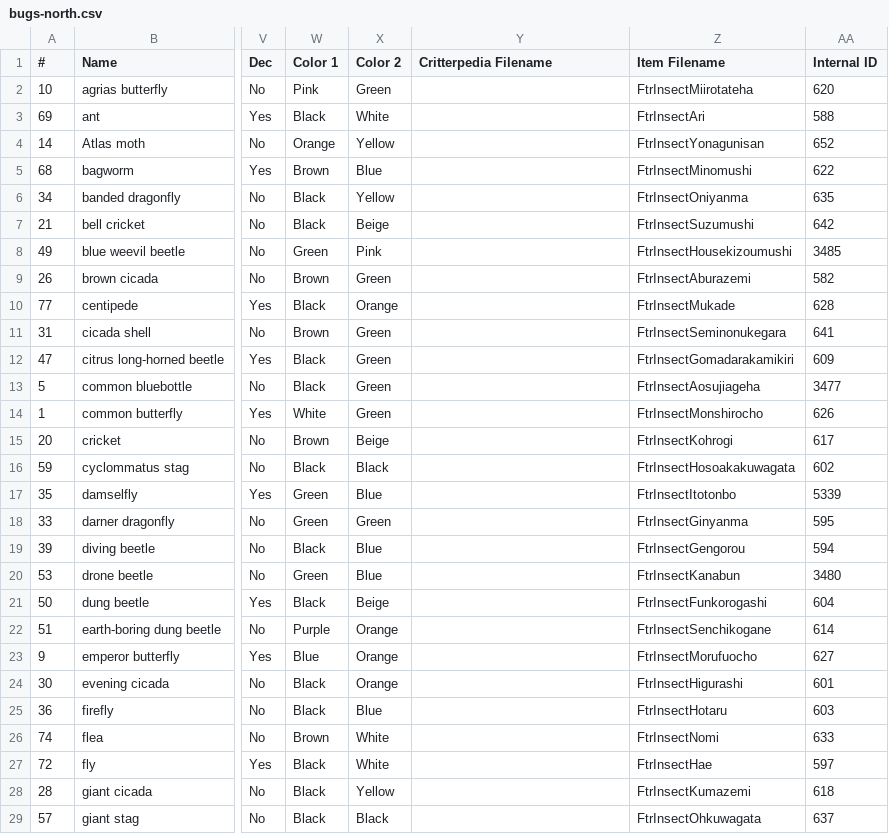
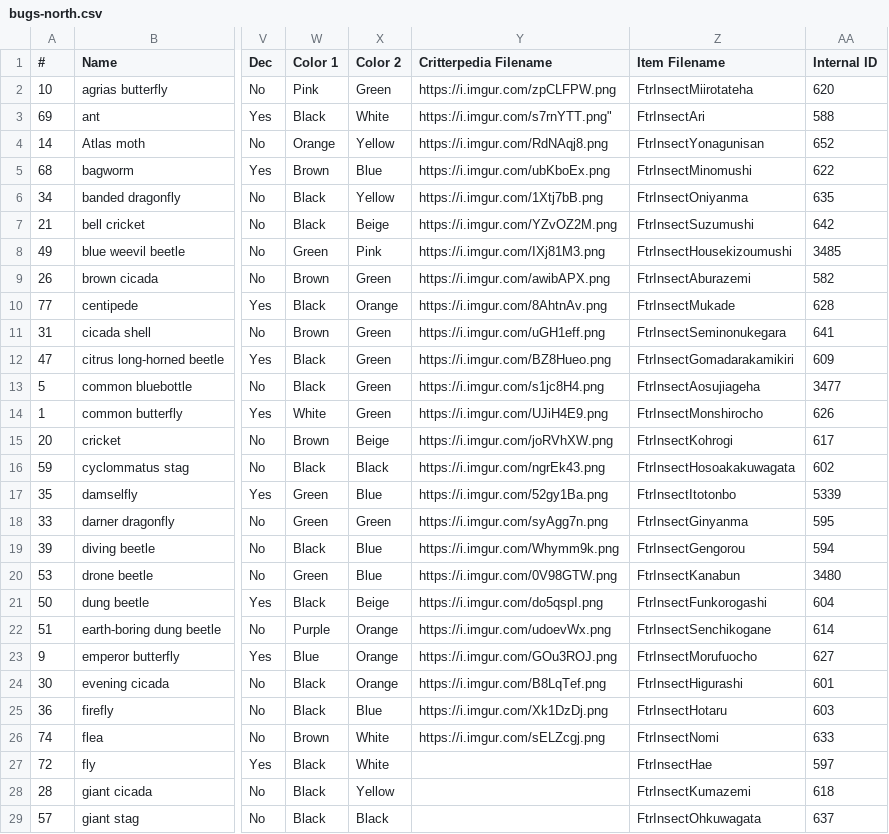
Before and after one commit to Dimillian/ACHNBrowserUI, a CSV file: Scripts/csv/bugs-north.csv, drawn as a sheet; only a part is shown, gaps mark what is left out; the diff names each change by its address in the sheet, - before the commit and + after, or states it on an @@ line.

Commit message:
some bug images

```diff
--- a/Scripts/csv/bugs-north.csv
+++ b/Scripts/csv/bugs-north.csv
-Y2 (Critterpedia Filename): (empty)
+Y2 (Critterpedia Filename): https://i.imgur.com/zpCLFPW.png
-Y3 (Critterpedia Filename): (empty)
+Y3 (Critterpedia Filename): https://i.imgur.com/s7rnYTT.png"
-Y4 (Critterpedia Filename): (empty)
+Y4 (Critterpedia Filename): https://i.imgur.com/RdNAqj8.png
-Y5 (Critterpedia Filename): (empty)
+Y5 (Critterpedia Filename): https://i.imgur.com/ubKboEx.png
-Y6 (Critterpedia Filename): (empty)
+Y6 (Critterpedia Filename): https://i.imgur.com/1Xtj7bB.png
-Y7 (Critterpedia Filename): (empty)
+Y7 (Critterpedia Filename): https://i.imgur.com/YZvOZ2M.png
-Y8 (Critterpedia Filename): (empty)
+Y8 (Critterpedia Filename): https://i.imgur.com/IXj81M3.png
-Y9 (Critterpedia Filename): (empty)
+Y9 (Critterpedia Filename): https://i.imgur.com/awibAPX.png
-Y10 (Critterpedia Filename): (empty)
+Y10 (Critterpedia Filename): https://i.imgur.com/8AhtnAv.png
-Y11 (Critterpedia Filename): (empty)
+Y11 (Critterpedia Filename): https://i.imgur.com/uGH1eff.png
-Y12 (Critterpedia Filename): (empty)
+Y12 (Critterpedia Filename): https://i.imgur.com/BZ8Hueo.png
-Y13 (Critterpedia Filename): (empty)
+Y13 (Critterpedia Filename): https://i.imgur.com/s1jc8H4.png
-Y14 (Critterpedia Filename): (empty)
+Y14 (Critterpedia Filename): https://i.imgur.com/UJiH4E9.png
-Y15 (Critterpedia Filename): (empty)
+Y15 (Critterpedia Filename): https://i.imgur.com/joRVhXW.png
-Y16 (Critterpedia Filename): (empty)
+Y16 (Critterpedia Filename): https://i.imgur.com/ngrEk43.png
-Y17 (Critterpedia Filename): (empty)
+Y17 (Critterpedia Filename): https://i.imgur.com/52gy1Ba.png
-Y18 (Critterpedia Filename): (empty)
+Y18 (Critterpedia Filename): https://i.imgur.com/syAgg7n.png
-Y19 (Critterpedia Filename): (empty)
+Y19 (Critterpedia Filename): https://i.imgur.com/Whymm9k.png
-Y20 (Critterpedia Filename): (empty)
+Y20 (Critterpedia Filename): https://i.imgur.com/0V98GTW.png
-Y21 (Critterpedia Filename): (empty)
+Y21 (Critterpedia Filename): https://i.imgur.com/do5qspI.png
-Y22 (Critterpedia Filename): (empty)
+Y22 (Critterpedia Filename): https://i.imgur.com/udoevWx.png
-Y23 (Critterpedia Filename): (empty)
+Y23 (Critterpedia Filename): https://i.imgur.com/GOu3ROJ.png
-Y24 (Critterpedia Filename): (empty)
+Y24 (Critterpedia Filename): https://i.imgur.com/B8LqTef.png
-Y25 (Critterpedia Filename): (empty)
+Y25 (Critterpedia Filename): https://i.imgur.com/Xk1DzDj.png
-Y26 (Critterpedia Filename): (empty)
+Y26 (Critterpedia Filename): https://i.imgur.com/sELZcgj.png
```
Also changed, not shown: 2 other files.
